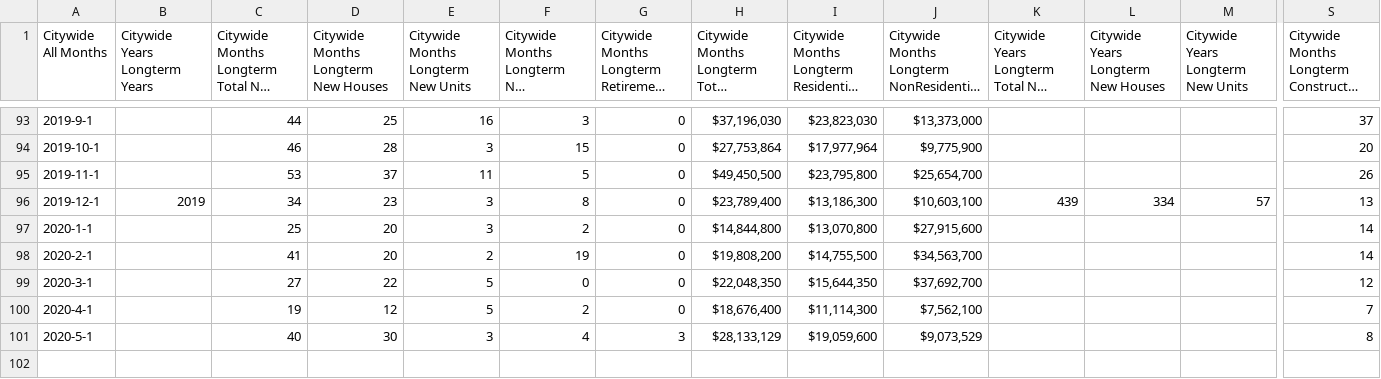
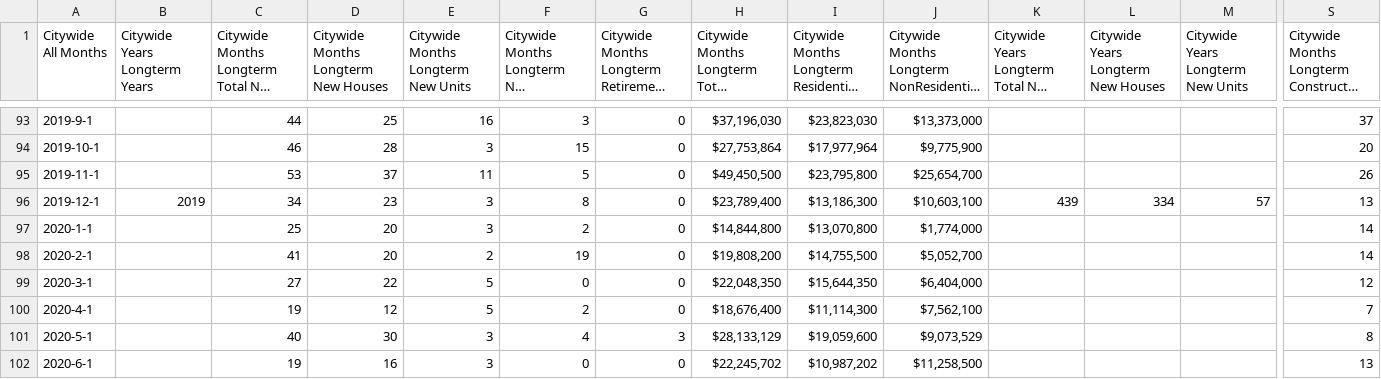
Before and after one commit to dccwebteam-app/PlotlyGraphs, a CSV file: data/CitywideBCdataMonthly.csv, drawn as a sheet; only a part is shown, gaps mark what is left out; long unchanged cells end in …; rows hold the shown columns only; the diff names each change by its address in the sheet, - before the commit and + after, or states it on an @@ line.

```diff
--- a/data/CitywideBCdataMonthly.csv
+++ b/data/CitywideBCdataMonthly.csv
-J97: $27,915,600
+J97: $1,774,000
-J98: $34,563,700
+J98: $5,052,700
-J99: $37,692,700
+J99: $6,404,000
+row 102: 2020-6-1 |  | 19 | 16 | 3 | 0 | 0 | $22,245,702 | $10,987,202 | $11,258,500 |  |  |  | 13
```
Also changed, not shown: data/BCsAndPopulationGraph.csv, data/PastandFuture.csv.
